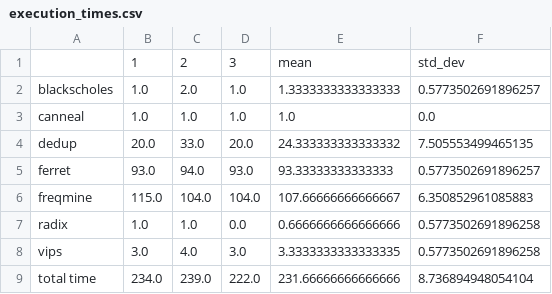
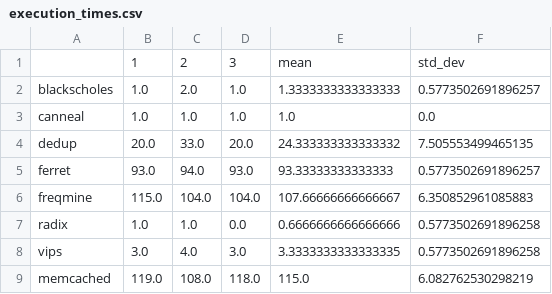
Before and after one commit to NixoN2/cca-2024-016, a CSV file: part3/analysis_scripts/execution_times.csv, drawn as a sheet; removed rows and columns are numbered as before the commit, all else as after; the diff names each change by its address in the sheet, - before the commit and + after, or states it on an @@ line.

Commit message:
Modifying Execution Time Script

```diff
--- a/part3/analysis_scripts/execution_times.csv
+++ b/part3/analysis_scripts/execution_times.csv
-row 9: total time | 234.0 | 239.0 | 222.0 | 231.66666666666666 | 8.736894948054104
+row 9: memcached | 119.0 | 108.0 | 118.0 | 115.0 | 6.082762530298219
```
Also changed, not shown: 1 other file.
